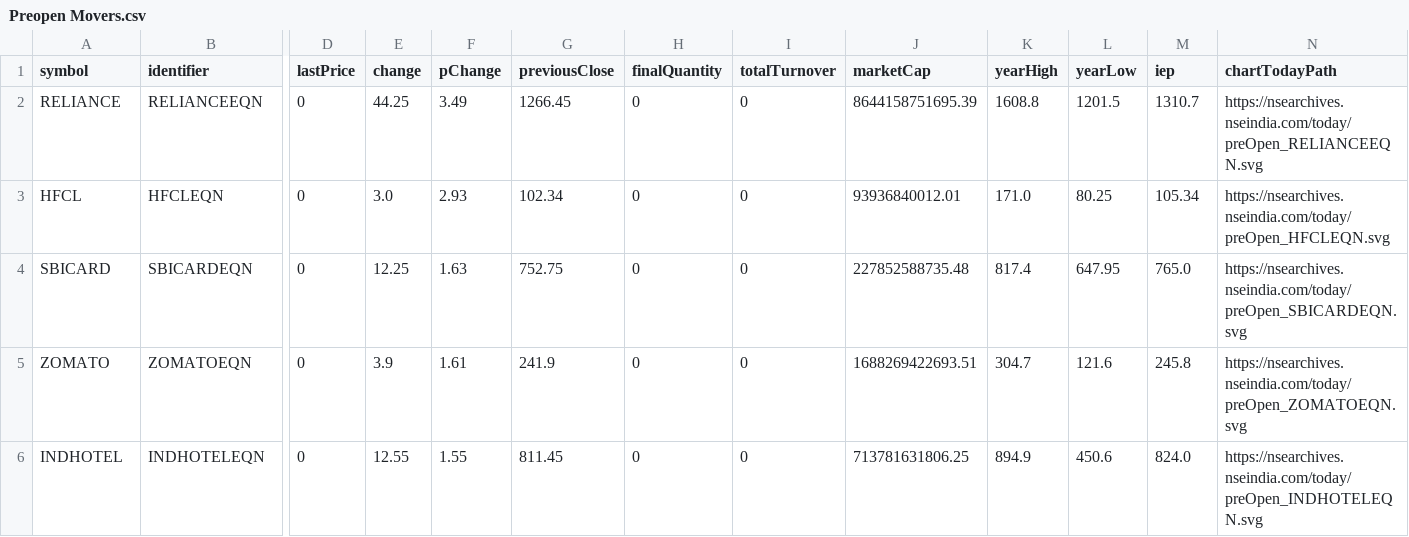
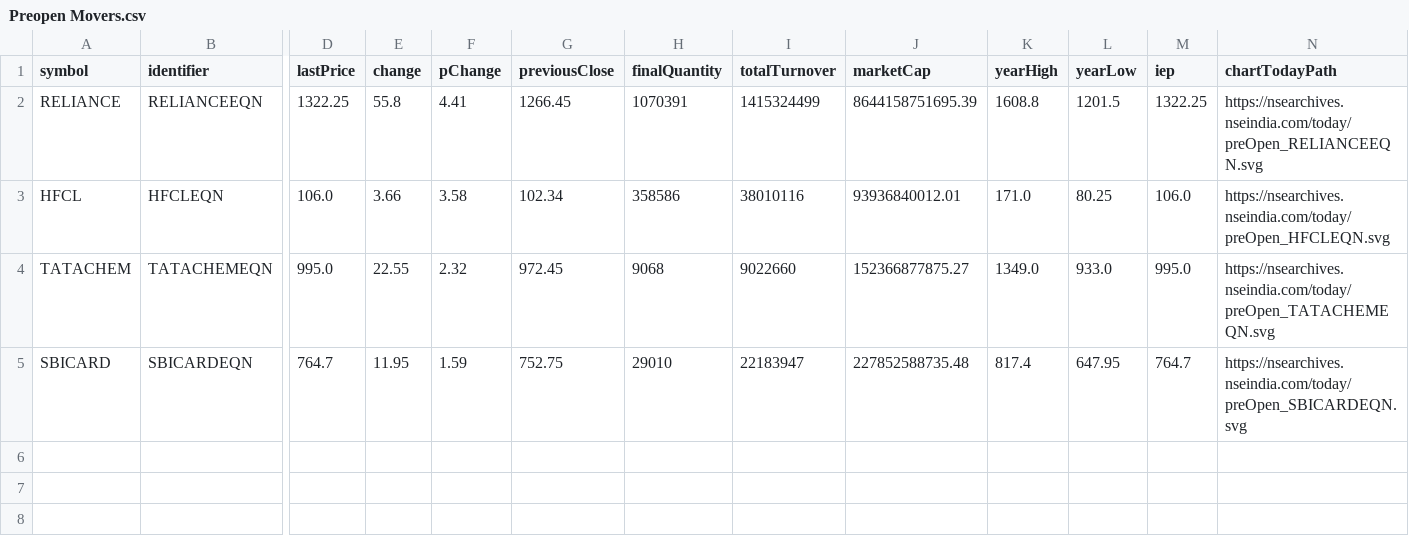
Before and after one commit to tsrajpurohit/Preopen, a CSV file: Preopen Movers.csv, drawn as a sheet; only a part is shown, gaps mark what is left out; removed rows and columns are numbered as before the commit, all else as after; rows hold the shown columns only; the diff names each change by its address in the sheet, - before the commit and + after, or states it on an @@ line.

```diff
--- a/Preopen Movers.csv
+++ b/Preopen Movers.csv
-D2 (lastPrice): 0
+D2 (lastPrice): 1322.25
-E2 (change): 44.25
+E2 (change): 55.8
-F2 (pChange): 3.49
+F2 (pChange): 4.41
-H2 (finalQuantity): 0
+H2 (finalQuantity): 1070391
-I2 (totalTurnover): 0
+I2 (totalTurnover): 1415324499
-M2 (iep): 1310.7
+M2 (iep): 1322.25
-D3 (lastPrice): 0
+D3 (lastPrice): 106.0
-E3 (change): 3.0
+E3 (change): 3.66
-F3 (pChange): 2.93
+F3 (pChange): 3.58
-H3 (finalQuantity): 0
+H3 (finalQuantity): 358586
-I3 (totalTurnover): 0
+I3 (totalTurnover): 38010116
-M3 (iep): 105.34
+M3 (iep): 106.0
+row 4: TATACHEM | TATACHEMEQN | 995.0 | 22.55 | 2.32 | 972.45 | 9068 | 9022660 | 152366877875.27 | 1349.0 | 933.0 | 995.0 | https://nsearchives.nseindia.com/today/preOpen_TATACHEMEQN.svg
-D5 (lastPrice): 0
+D5 (lastPrice): 764.7
-E5 (change): 12.25
+E5 (change): 11.95
-F5 (pChange): 1.63
+F5 (pChange): 1.59
-H5 (finalQuantity): 0
+H5 (finalQuantity): 29010
-I5 (totalTurnover): 0
+I5 (totalTurnover): 22183947
-M5 (iep): 765.0
+M5 (iep): 764.7
-row 5: ZOMATO | ZOMATOEQN | 0 | 3.9 | 1.61 | 241.9 | 0 | 0 | 1688269422693.51 | 304.7 | 121.6 | 245.8 | https://nsearchives.nseindia.com/today/preOpen_ZOMATOEQN.svg
-row 6: INDHOTEL | INDHOTELEQN | 0 | 12.55 | 1.55 | 811.45 | 0 | 0 | 713781631806.25 | 894.9 | 450.6 | 824.0 | https://nsearchives.nseindia.com/today/preOpen_INDHOTELEQN.svg
```
Also changed, not shown: Preopen.csv, pre_Nifty Movers.csv, 1 other file.
